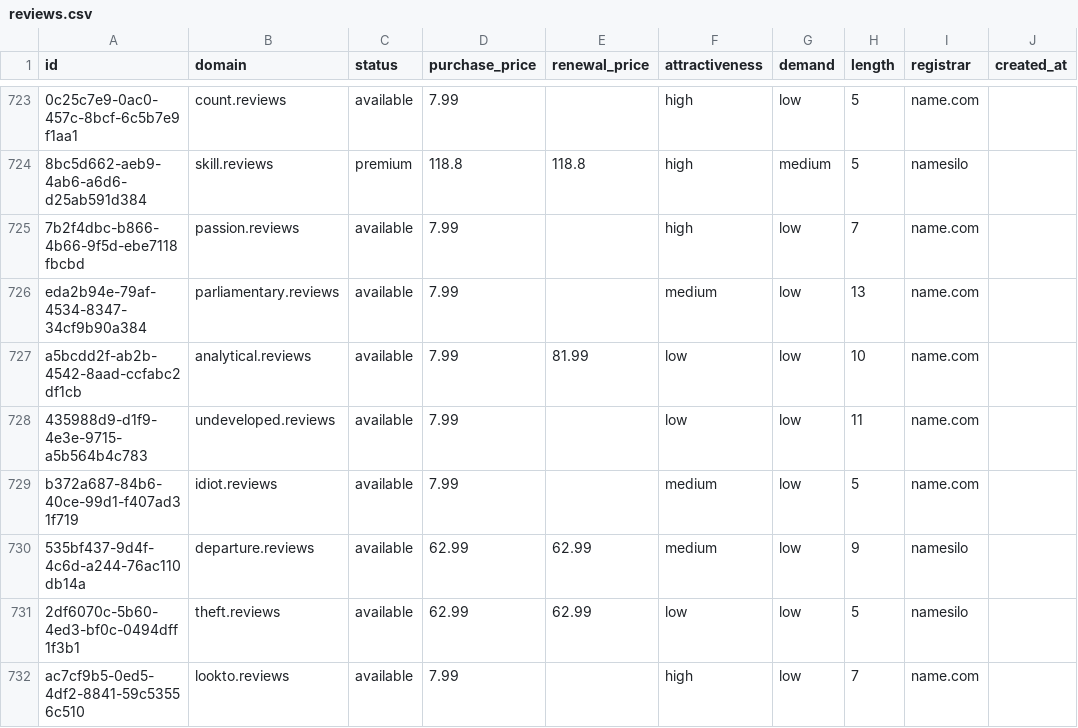
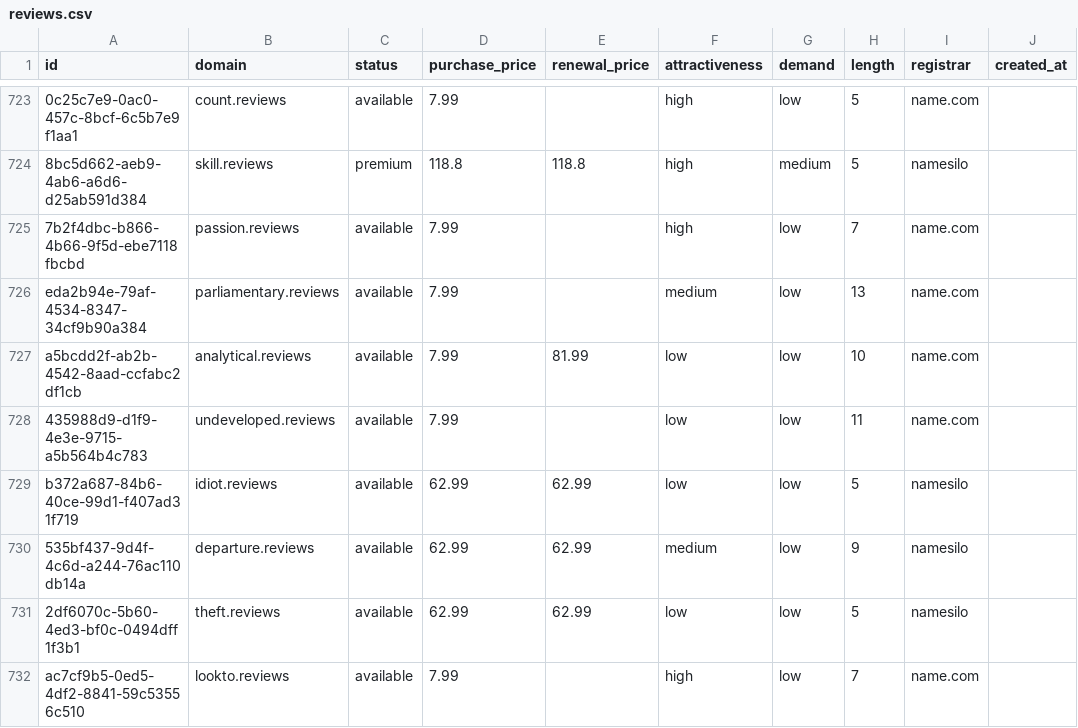
Before and after one commit to UniqueDomains/reviews-oneword-domains, a CSV file: reviews.csv, drawn as a sheet; only a part is shown, gaps mark what is left out; the diff names each change by its address in the sheet, - before the commit and + after, or states it on an @@ line.

Commit message:
Domains update

```diff
--- a/reviews.csv
+++ b/reviews.csv
-D729 (purchase_price): 7.99
+D729 (purchase_price): 62.99
-E729 (renewal_price): (empty)
+E729 (renewal_price): 62.99
-F729 (attractiveness): medium
+F729 (attractiveness): low
-I729 (registrar): name.com
+I729 (registrar): namesilo
```
Also changed, not shown: 4 other files.
